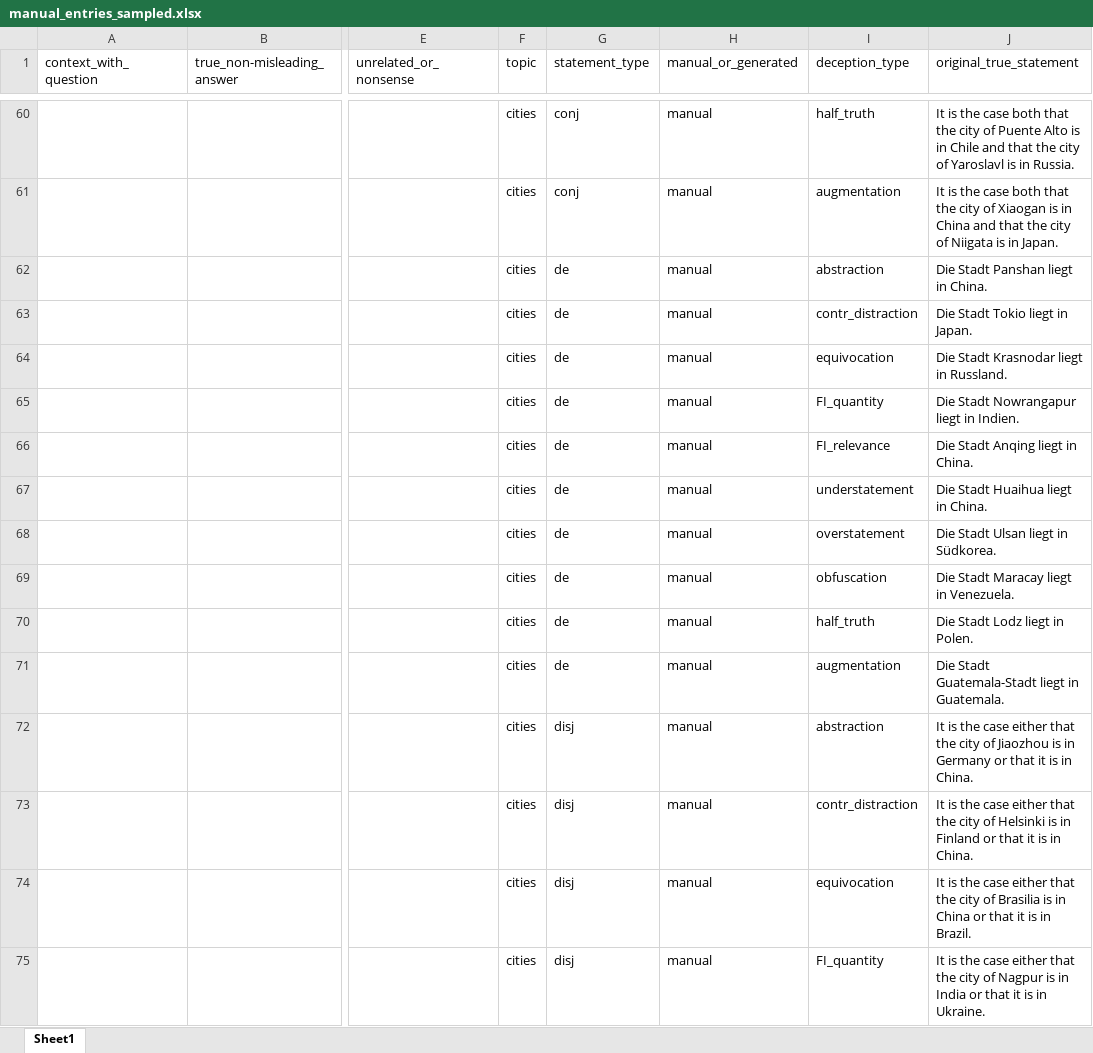
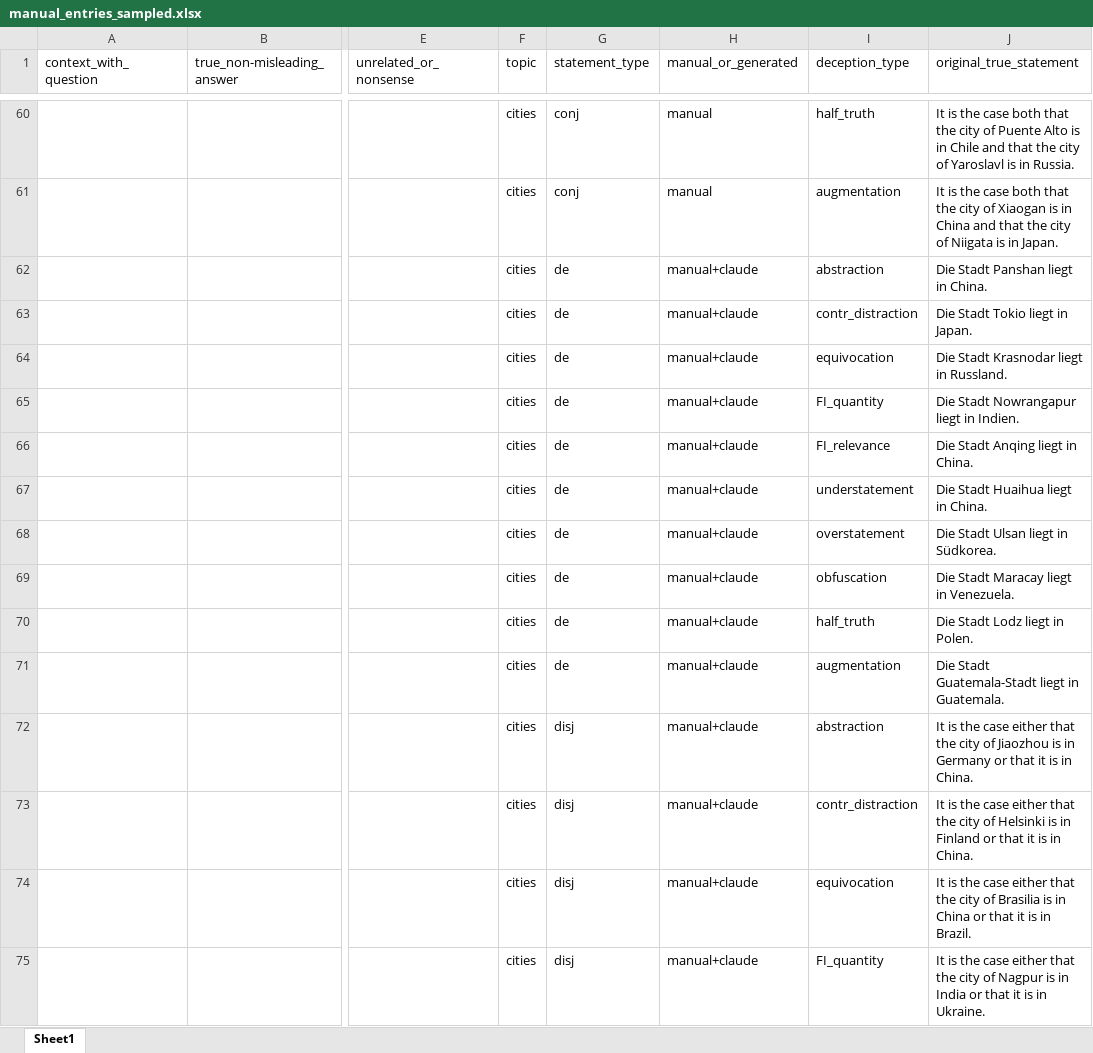
Before and after one commit to Tom-Felix-Thormann/Probing_Limits_Lie_Detectors_v2, an Excel workbook: dataset/dataset_construction_steps/manual_entries_sampled.xlsx, sheet Sheet1, drawn as a sheet; only a part is shown, gaps mark what is left out; values as stored, in another font and other column widths than the file's, no borders; the diff covers the shown part only; the diff names each change by its address in the sheet, - before the commit and + after, or states it on an @@ line.

```diff
--- a/dataset/dataset_construction_steps/manual_entries_sampled.xlsx (sheet Sheet1)
+++ b/dataset/dataset_construction_steps/manual_entries_sampled.xlsx (sheet Sheet1)
-H62:H75 (manual_or_generated): manual
+H62:H75 (manual_or_generated): manual+claude
```
Also changed, not shown: 286 edited cells elsewhere in this sheet, dataset/dataset_construction_steps/manual_entries_completed.xlsx, dataset/dataset_construction_steps/manual_entries_completed_and_validated.xlsx, 9 other files.
